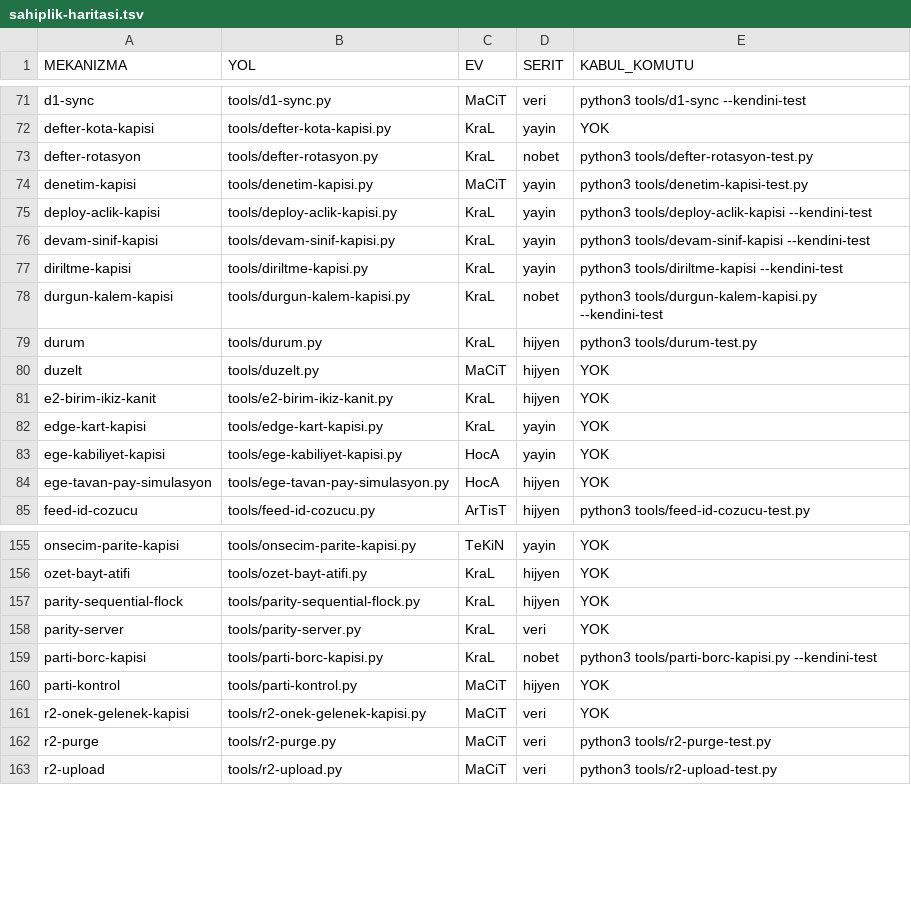
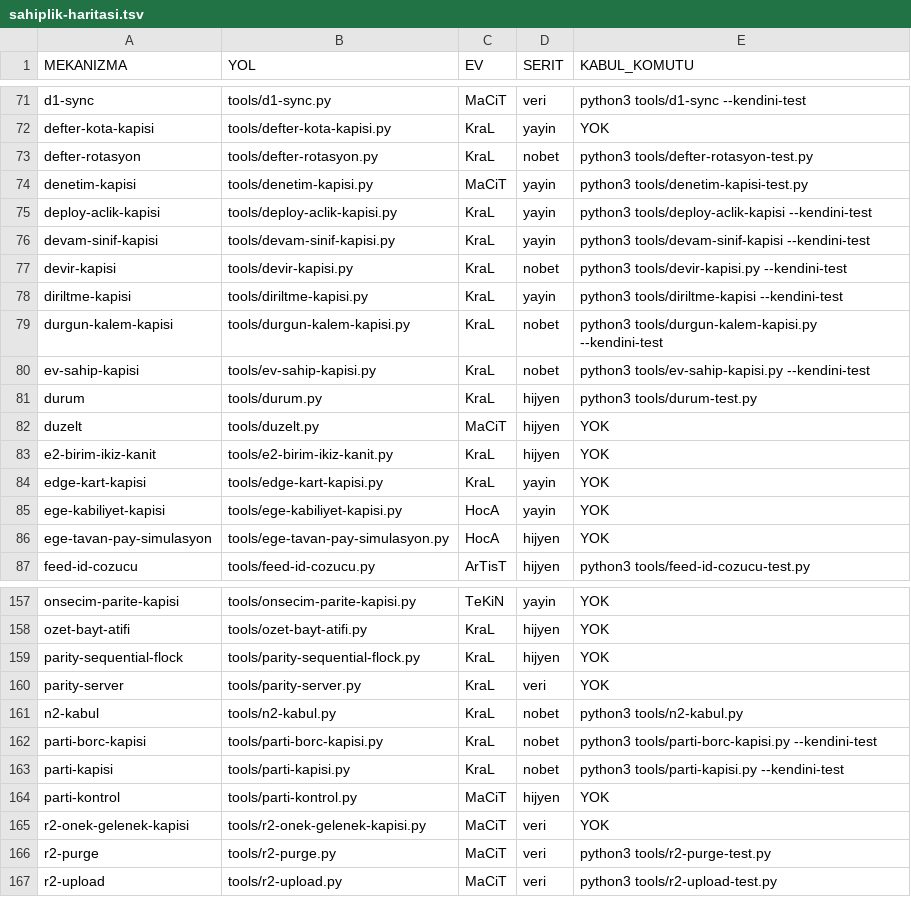
Before and after one commit to Pruvo138/pruvo, a TSV file: tools/sahiplik-haritasi.tsv, drawn as a sheet; only a part is shown, gaps mark what is left out.

```diff
--- a/tools/sahiplik-haritasi.tsv
+++ b/tools/sahiplik-haritasi.tsv
@@ -76,4 +76,6 @@ deploy-aclik-kapisi	tools/deploy-aclik-kapisi.py	KraL	yayin	python3 tools/deploy
 devam-sinif-kapisi	tools/devam-sinif-kapisi.py	KraL	yayin	python3 tools/devam-sinif-kapisi --kendini-test
+devir-kapisi	tools/devir-kapisi.py	KraL	nobet	python3 tools/devir-kapisi.py --kendini-test
 diriltme-kapisi	tools/diriltme-kapisi.py	KraL	yayin	python3 tools/diriltme-kapisi --kendini-test
 durgun-kalem-kapisi	tools/durgun-kalem-kapisi.py	KraL	nobet	python3 tools/durgun-kalem-kapisi.py --kendini-test
+ev-sahip-kapisi	tools/ev-sahip-kapisi.py	KraL	nobet	python3 tools/ev-sahip-kapisi.py --kendini-test
 durum	tools/durum.py	KraL	hijyen	python3 tools/durum-test.py
@@ -158,3 +160,5 @@ parity-sequential-flock	tools/parity-sequential-flock.py	KraL	hijyen	YOK
 parity-server	tools/parity-server.py	KraL	veri	YOK
+n2-kabul	tools/n2-kabul.py	KraL	nobet	python3 tools/n2-kabul.py
 parti-borc-kapisi	tools/parti-borc-kapisi.py	KraL	nobet	python3 tools/parti-borc-kapisi.py --kendini-test
+parti-kapisi	tools/parti-kapisi.py	KraL	nobet	python3 tools/parti-kapisi.py --kendini-test
 parti-kontrol	tools/parti-kontrol.py	MaCiT	hijyen	YOK
```
Also changed, not shown: 8 other files.
